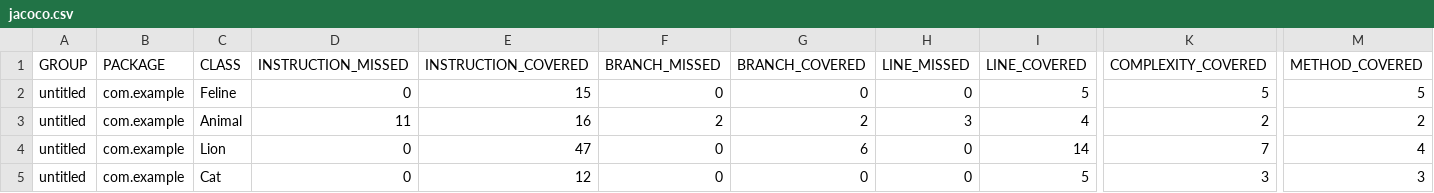
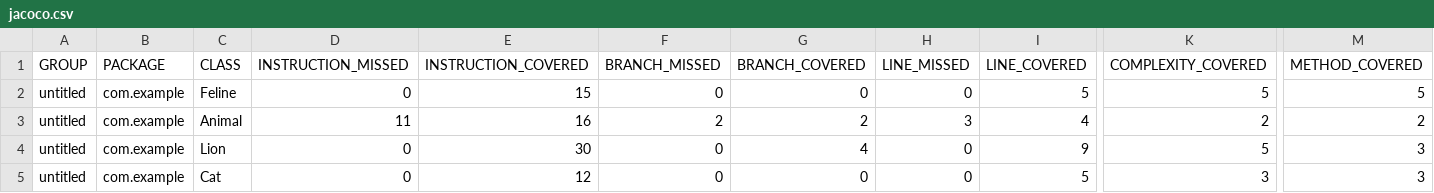
Before and after one commit to Dante1SW/qa_java, a CSV file: target/site/jacoco/jacoco.csv, drawn as a sheet; only a part is shown, gaps mark what is left out; the diff names each change by its address in the sheet, - before the commit and + after, or states it on an @@ line.

```diff
--- a/target/site/jacoco/jacoco.csv
+++ b/target/site/jacoco/jacoco.csv
-E4 (INSTRUCTION_COVERED): 47
+E4 (INSTRUCTION_COVERED): 30
-G4 (BRANCH_COVERED): 6
+G4 (BRANCH_COVERED): 4
-I4 (LINE_COVERED): 14
+I4 (LINE_COVERED): 9
-K4 (COMPLEXITY_COVERED): 7
+K4 (COMPLEXITY_COVERED): 5
-M4 (METHOD_COVERED): 4
+M4 (METHOD_COVERED): 3
```
Also changed, not shown: 12 other files.
